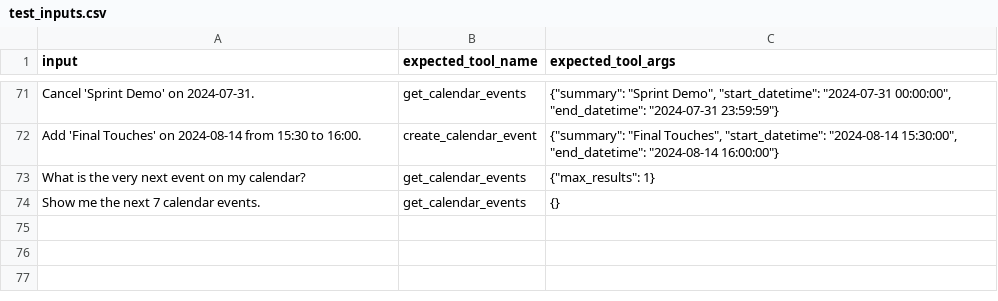
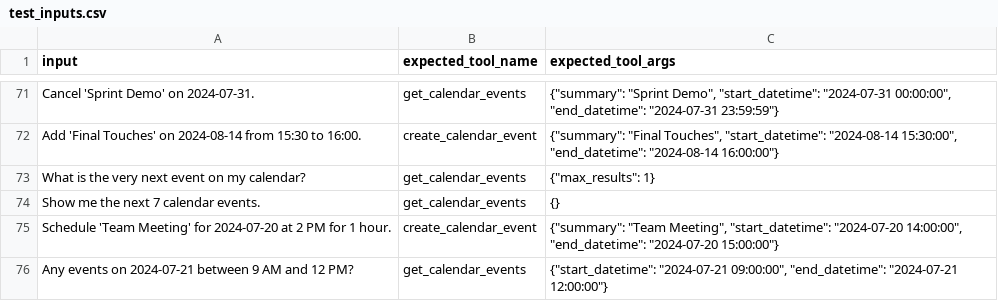
Before and after one commit to minanc2032/calendarthesis, a CSV file: test_inputs.csv, drawn as a sheet; only a part is shown, gaps mark what is left out.

Commit message:
Added evaluation tools and results for multiple models including Mistral, Llama, and GPT-4

```diff
--- a/test_inputs.csv
+++ b/test_inputs.csv
@@ -74 +74,3 @@ input,expected_tool_name,expected_tool_args
 "Show me the next 7 calendar events.",get_calendar_events,"{}"
+"Schedule 'Team Meeting' for 2024-07-20 at 2 PM for 1 hour.","create_calendar_event","{""summary"": ""Team Meeting"", ""start_datetime"": ""2024-07-20 14:00:00"", ""end_datetime"": ""2024-07-20 15:00:00""}"
+"Any events on 2024-07-21 between 9 AM and 12 PM?","get_calendar_events","{""start_datetime"": ""2024-07-21 09:00:00"", ""end_datetime"": ""2024-07-21 12:00:00""}"
```
Also changed, not shown: 10 other files.
